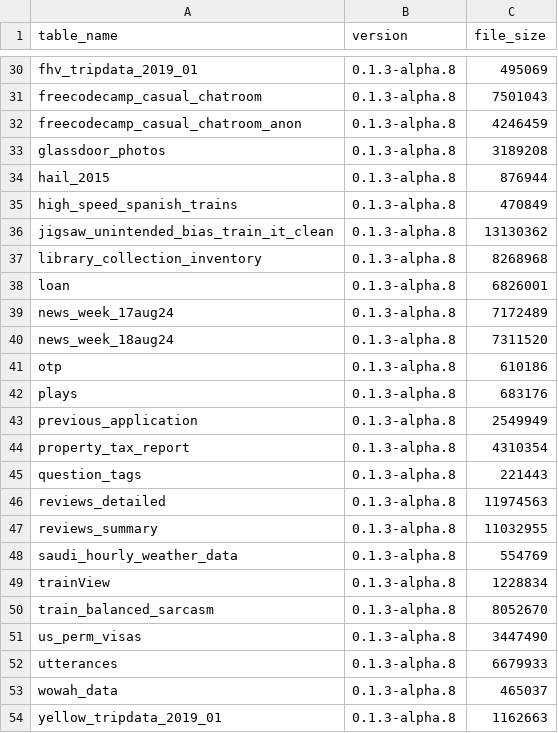
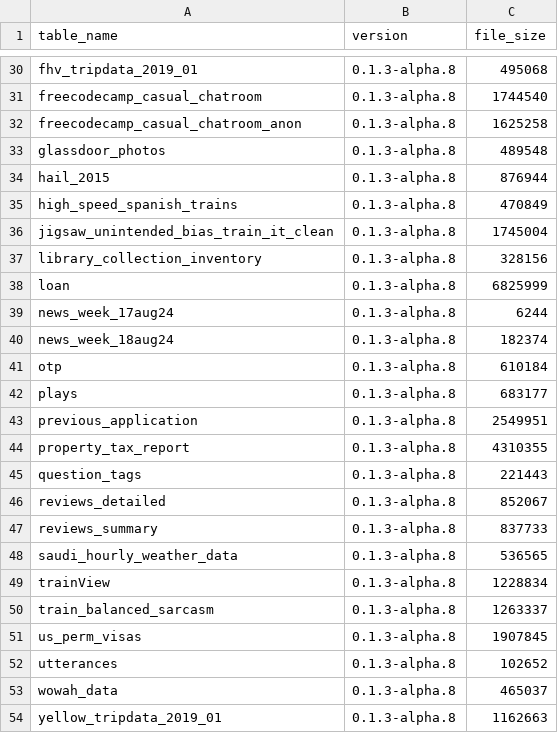
Before and after one commit to cwida/FastLanes, a CSV file: benchmark/result/compression_ratio/nextia_jd/fastlanes.csv, drawn as a sheet; only a part is shown, gaps mark what is left out; the diff covers the shown part only; the diff names each change by its address in the sheet, - before the commit and + after, or states it on an @@ line.

```diff
--- a/benchmark/result/compression_ratio/nextia_jd/fastlanes.csv
+++ b/benchmark/result/compression_ratio/nextia_jd/fastlanes.csv
-C30 (file_size): 495069
+C30 (file_size): 495068
-C31 (file_size): 7501043
+C31 (file_size): 1744540
-C32 (file_size): 4246459
+C32 (file_size): 1625258
-C33 (file_size): 3189208
+C33 (file_size): 489548
-C36 (file_size): 13130362
+C36 (file_size): 1745004
-C37 (file_size): 8268968
+C37 (file_size): 328156
-C38 (file_size): 6826001
+C38 (file_size): 6825999
-C39 (file_size): 7172489
+C39 (file_size): 6244
-C40 (file_size): 7311520
+C40 (file_size): 182374
-C41 (file_size): 610186
+C41 (file_size): 610184
-C42 (file_size): 683176
+C42 (file_size): 683177
-C43 (file_size): 2549949
+C43 (file_size): 2549951
-C44 (file_size): 4310354
+C44 (file_size): 4310355
-C46 (file_size): 11974563
+C46 (file_size): 852067
-C47 (file_size): 11032955
+C47 (file_size): 837733
-C48 (file_size): 554769
+C48 (file_size): 536565
-C50 (file_size): 8052670
+C50 (file_size): 1263337
-C51 (file_size): 3447490
+C51 (file_size): 1907845
-C52 (file_size): 6679933
+C52 (file_size): 102652
```
Also changed, not shown: 25 edited cells elsewhere in this file, benchmark/result/compression_ratio/nextia_jd/compression_summary.csv, 2 other files.
